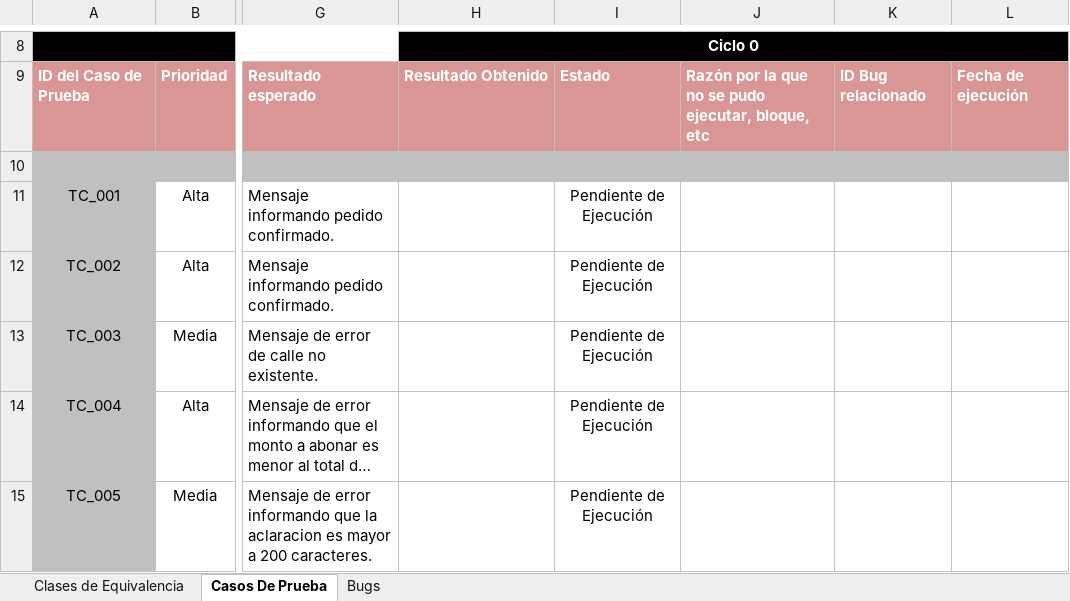
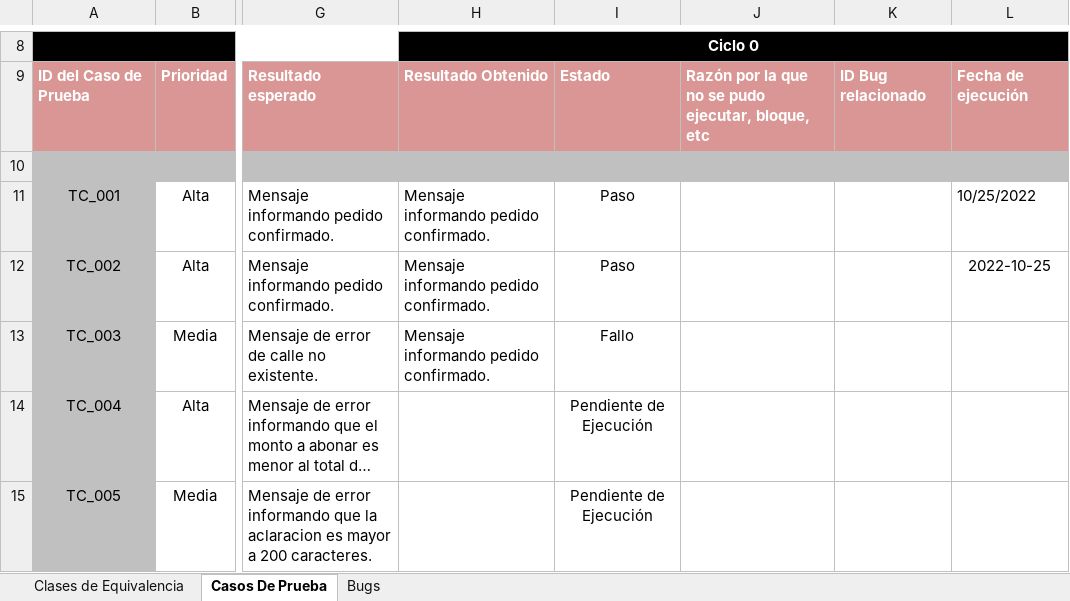
Before and after one commit to juantargon/ISW_G9, an Excel workbook: Practico/Trabajos Practicos/TP12/TP12_CasosDePrueba.xlsx, sheet Casos De Prueba, drawn as a sheet; only a part is shown, gaps mark what is left out; long unchanged cells end in …; values as stored, in another font and other column widths than the file's, no borders; conditional formats not drawn; the diff names each change by its address in the sheet, - before the commit and + after, or states it on an @@ line.

```diff
--- a/Practico/Trabajos Practicos/TP12/TP12_CasosDePrueba.xlsx (sheet Casos De Prueba)
+++ b/Practico/Trabajos Practicos/TP12/TP12_CasosDePrueba.xlsx (sheet Casos De Prueba)
-H11:H13: (empty)
+H11:H13: Mensaje informando pedido confirmado.
-I11:I12: Pendiente de Ejecución
+I11:I12: Paso
-L11: (empty)
+L11: 10/25/2022
-L12: (empty)
+L12: 2022-10-25
-I13: Pendiente de Ejecución
+I13: Fallo
```
Also changed, not shown: 1 other file.
